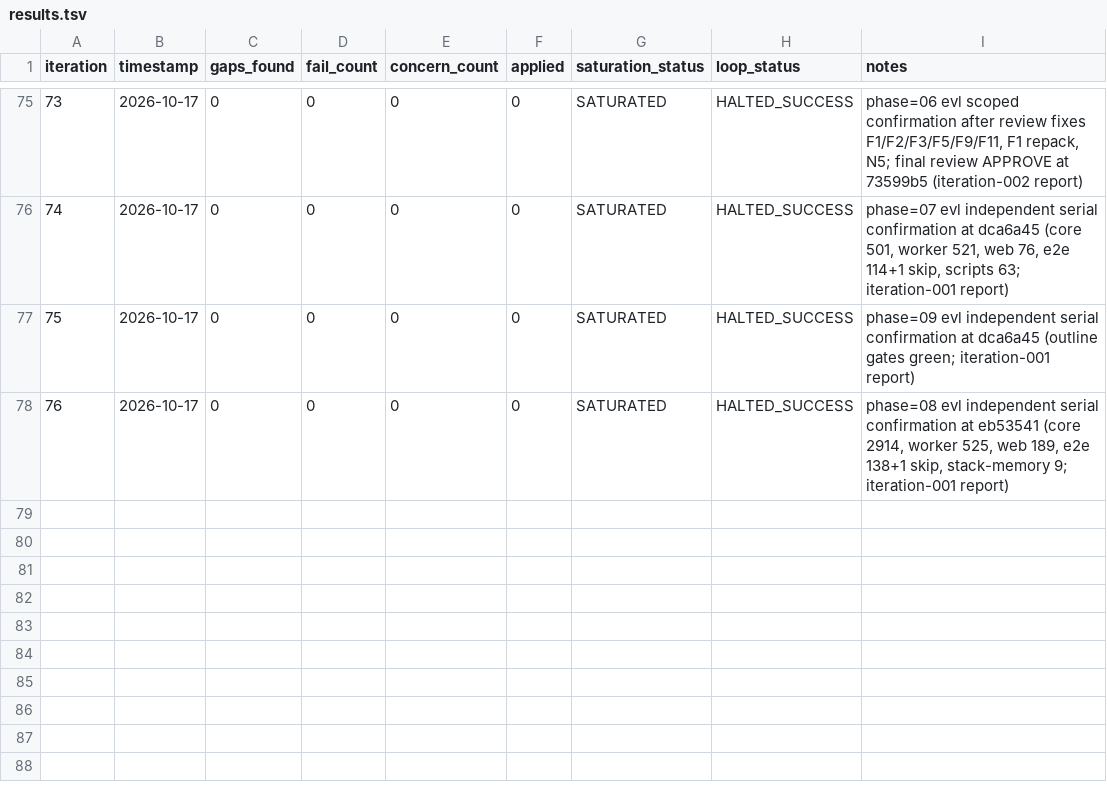
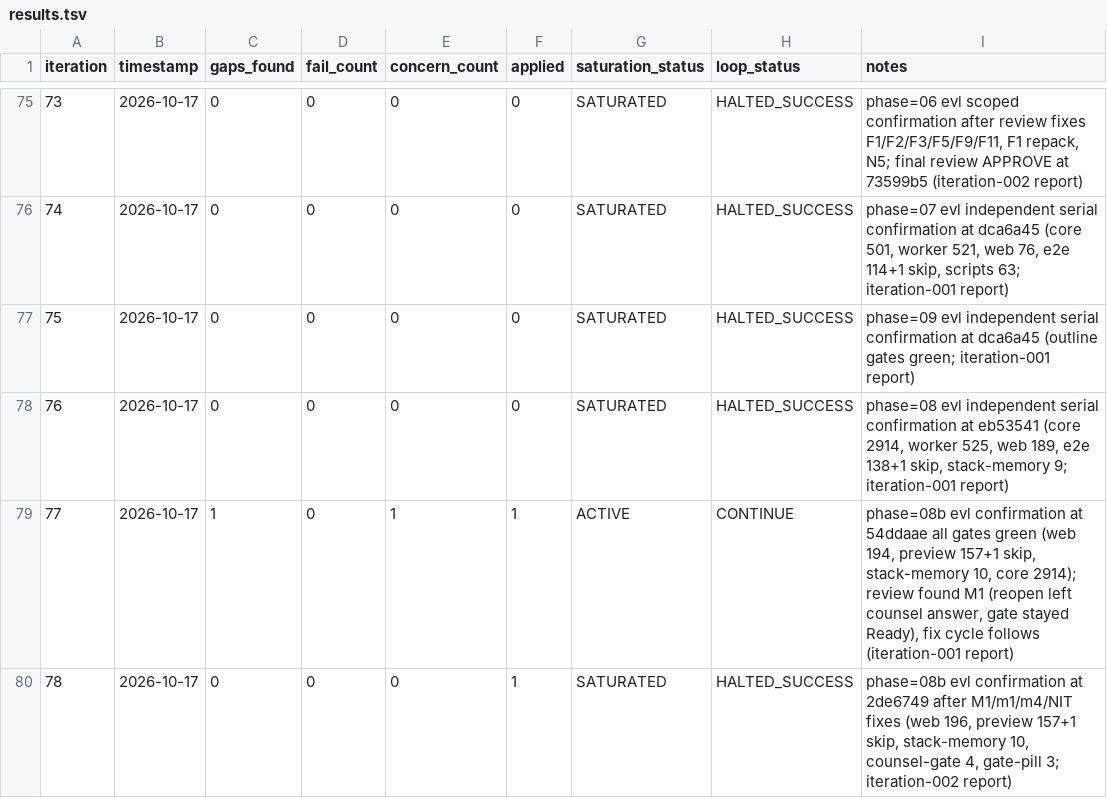
Before and after one commit to itsjiathao0912/preflight-legal-reviewer-anduin-transaction, a TSV file: process/general-plans/active/subdoc-qa-mvp_17-10-26/results.tsv, drawn as a sheet; only a part is shown, gaps mark what is left out; the diff names each change by its address in the sheet, - before the commit and + after, or states it on an @@ line.

```diff
--- a/process/general-plans/active/subdoc-qa-mvp_17-10-26/results.tsv
+++ b/process/general-plans/active/subdoc-qa-mvp_17-10-26/results.tsv
+row 79: 77 | 2026-10-17 | 1 | 0 | 1 | 1 | ACTIVE | CONTINUE | phase=08b evl confirmation at 54ddaae all gates green (web 194, preview 157+1 skip, stack-memory 10, core 2914); review found M1 (reopen left counsel answer, gate stayed Ready), fix cycle follows (iteration-001 report)
+row 80: 78 | 2026-10-17 | 0 | 0 | 0 | 1 | SATURATED | HALTED_SUCCESS | phase=08b evl confirmation at 2de6749 after M1/m1/m4/NIT fixes (web 196, preview 157+1 skip, stack-memory 10, counsel-gate 4, gate-pill 3; iteration-002 report)
```
Also changed, not shown: 11 other files.
